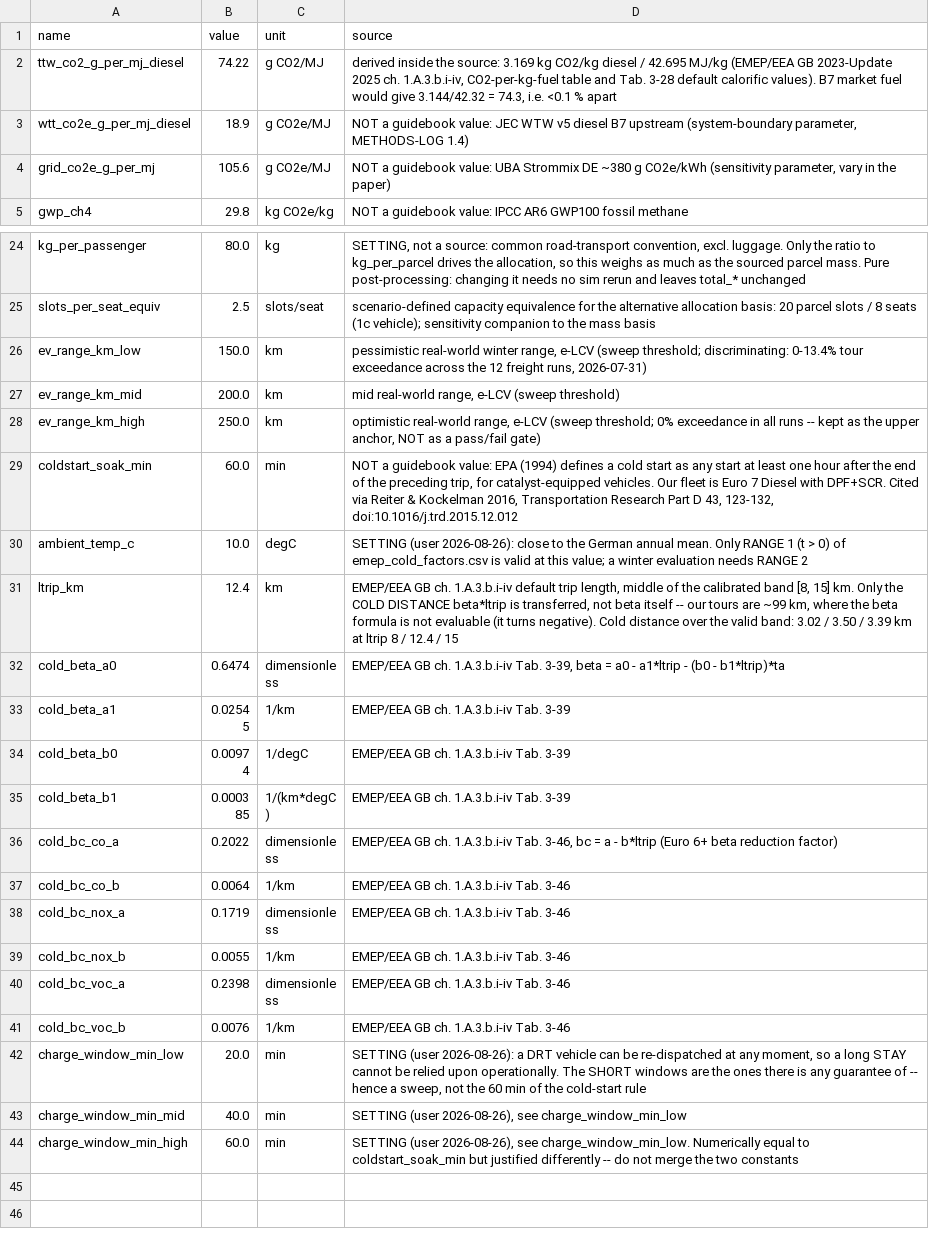
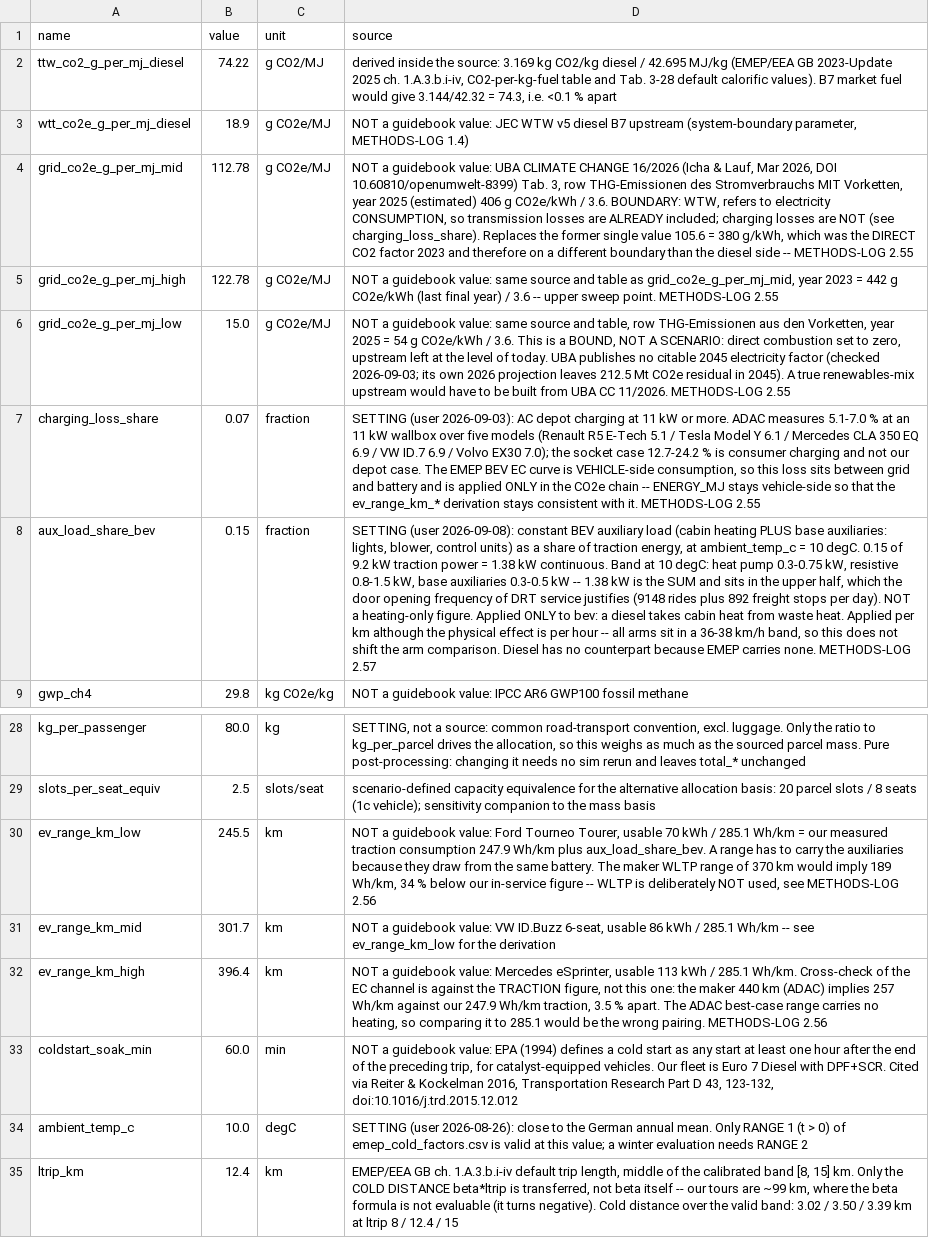
Before and after one commit to TUBS-IVS/HAGRID, a CSV file: parcel-demand-2-matsim-pipeline/analysis/kpi/data/emep_supplement.csv, drawn as a sheet; only a part is shown, gaps mark what is left out; the shorter side is filled out with more unchanged rows; removed rows and columns are numbered as before the commit, all else as after; the diff names each change by its address in the sheet, - before the commit and + after, or states it on an @@ line.

```diff
--- a/parcel-demand-2-matsim-pipeline/analysis/kpi/data/emep_supplement.csv
+++ b/parcel-demand-2-matsim-pipeline/analysis/kpi/data/emep_supplement.csv
-row 4: grid_co2e_g_per_mj | 105.6 | g CO2e/MJ | NOT a guidebook value: UBA Strommix DE ~380 g CO2e/kWh (sensitivity parameter, vary in the paper)
+row 4: grid_co2e_g_per_mj_mid | 112.78 | g CO2e/MJ | NOT a guidebook value: UBA CLIMATE CHANGE 16/2026 (Icha & Lauf, Mar 2026, DOI 10.60810/openumwelt-8399) Tab. 3, row THG-Emissionen des Stromverbrauchs MIT Vorketten, year 2025 (estimated) 406 g CO2e/kWh / 3.6. BOUNDARY: WTW, refers to electricity CONSUMPTION, so transmission losses are ALREADY included; charging losses are NOT (see charging_loss_share). Replaces the former single value 105.6 = 380 g/kWh, which was the DIRECT CO2 factor 2023 and therefore on a different boundary than the diesel side -- METHODS-LOG 2.55
+row 5: grid_co2e_g_per_mj_high | 122.78 | g CO2e/MJ | NOT a guidebook value: same source and table as grid_co2e_g_per_mj_mid, year 2023 = 442 g CO2e/kWh (last final year) / 3.6 -- upper sweep point. METHODS-LOG 2.55
+row 6: grid_co2e_g_per_mj_low | 15.0 | g CO2e/MJ | NOT a guidebook value: same source and table, row THG-Emissionen aus den Vorketten, year 2025 = 54 g CO2e/kWh / 3.6. This is a BOUND, NOT A SCENARIO: direct combustion set to zero, upstream left at the level of today. UBA publishes no citable 2045 electricity factor (checked 2026-09-03; its own 2026 projection leaves 212.5 Mt CO2e residual in 2045). A true renewables-mix upstream would have to be built from UBA CC 11/2026. METHODS-LOG 2.55
+row 7: charging_loss_share | 0.07 | fraction | SETTING (user 2026-09-03): AC depot charging at 11 kW or more. ADAC measures 5.1-7.0 % at an 11 kW wallbox over five models (Renault R5 E-Tech 5.1 / Tesla Model Y 6.1 / Mercedes CLA 350 EQ 6.9 / VW ID.7 6.9 / Volvo EX30 7.0); the socket case 12.7-24.2 % is consumer charging and not our depot case. The EMEP BEV EC curve is VEHICLE-side consumption, so this loss sits between grid and battery and is applied ONLY in the CO2e chain -- ENERGY_MJ stays vehicle-side so that the ev_range_km_* derivation stays consistent with it. METHODS-LOG 2.55
+row 8: aux_load_share_bev | 0.15 | fraction | SETTING (user 2026-09-08): constant BEV auxiliary load (cabin heating PLUS base auxiliaries: lights, blower, control units) as a share of traction energy, at ambient_temp_c = 10 degC. 0.15 of 9.2 kW traction power = 1.38 kW continuous. Band at 10 degC: heat pump 0.3-0.75 kW, resistive 0.8-1.5 kW, base auxiliaries 0.3-0.5 kW -- 1.38 kW is the SUM and sits in the upper half, which the door opening frequency of DRT service justifies (9148 rides plus 892 freight stops per day). NOT a heating-only figure. Applied ONLY to bev: a diesel takes cabin heat from waste heat. Applied per km although the physical effect is per hour -- all arms sit in a 36-38 km/h band, so this does not shift the arm comparison. Diesel has no counterpart because EMEP carries none. METHODS-LOG 2.57
-B30 (value): 150.0
+B30 (value): 245.5
-D30 (source): pessimistic real-world winter range, e-LCV (sweep threshold; discriminating: 0-13.4% tour exceedance across the 12 freight runs, 2026-07-31)
+D30 (source): NOT a guidebook value: Ford Tourneo Tourer, usable 70 kWh / 285.1 Wh/km = our measured traction consumption 247.9 Wh/km plus aux_load_share_bev. A range has to carry the auxiliaries because they draw from the same battery. The maker WLTP range of 370 km would imply 189 Wh/km, 34 % below our in-service figure -- WLTP is deliberately NOT used, see METHODS-LOG 2.56
-B31 (value): 200.0
+B31 (value): 301.7
-D31 (source): mid real-world range, e-LCV (sweep threshold)
+D31 (source): NOT a guidebook value: VW ID.Buzz 6-seat, usable 86 kWh / 285.1 Wh/km -- see ev_range_km_low for the derivation
-B32 (value): 250.0
+B32 (value): 396.4
-D32 (source): optimistic real-world range, e-LCV (sweep threshold; 0% exceedance in all runs -- kept as the upper anchor, NOT as a pass/fail gate)
+D32 (source): NOT a guidebook value: Mercedes eSprinter, usable 113 kWh / 285.1 Wh/km. Cross-check of the EC channel is against the TRACTION figure, not this one: the maker 440 km (ADAC) implies 257 Wh/km against our 247.9 Wh/km traction, 3.5 % apart. The ADAC best-case range carries no heating, so comparing it to 285.1 would be the wrong pairing. METHODS-LOG 2.56
```
Also changed, not shown: 4 other files.
